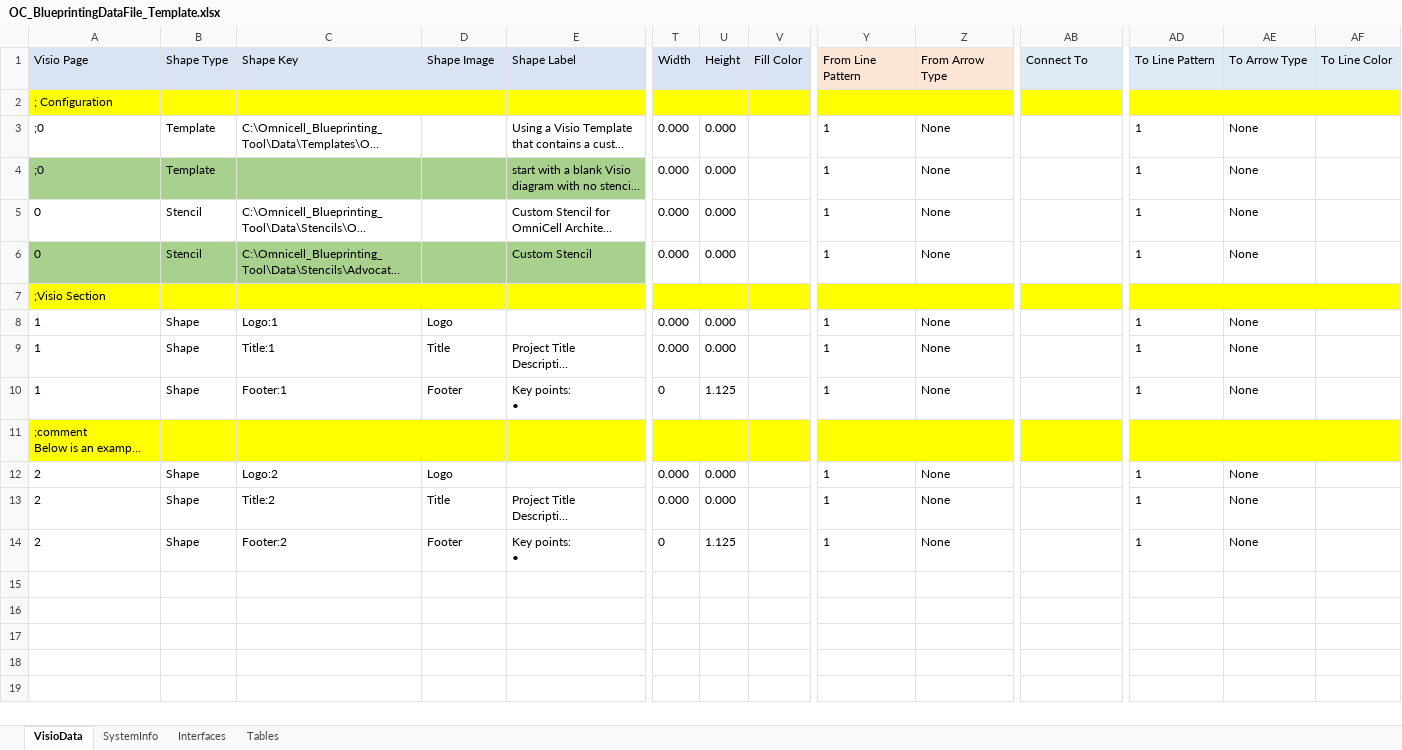
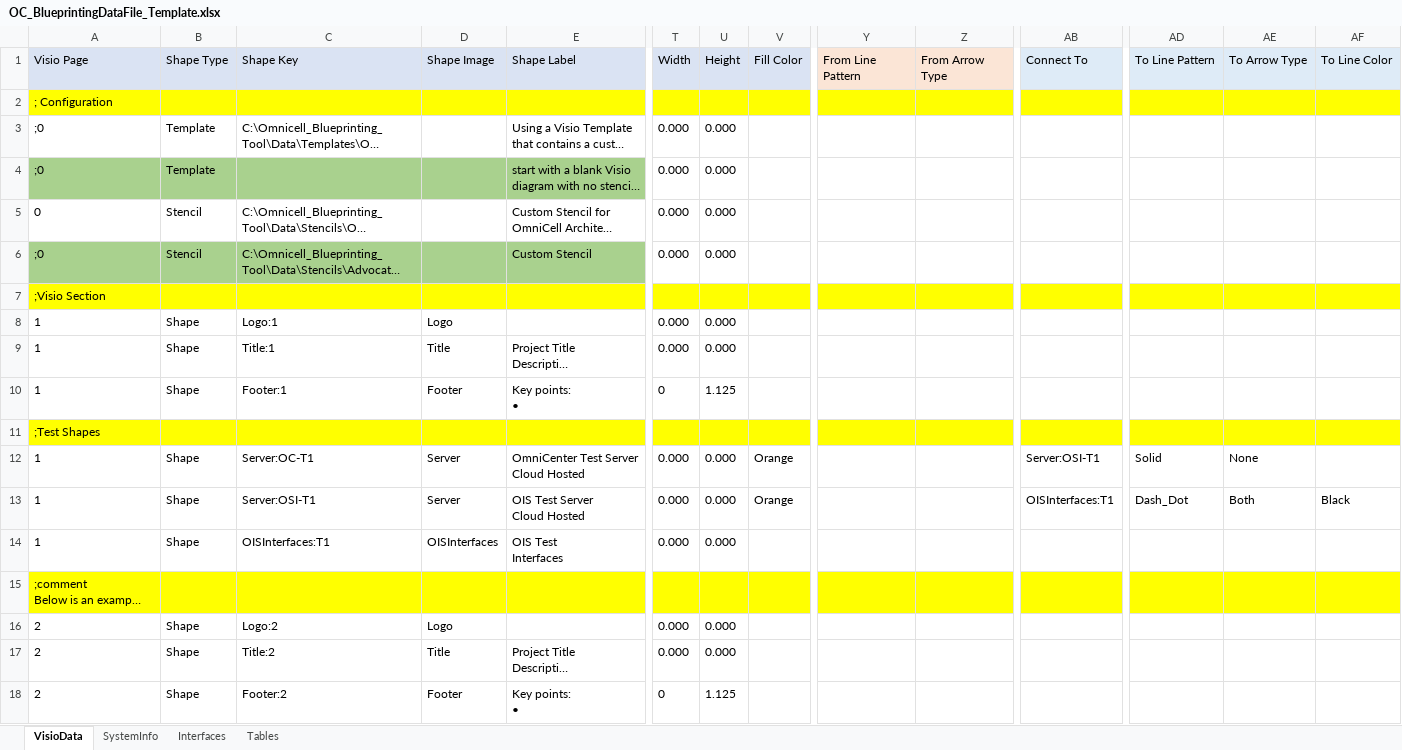
Before and after one commit to dougvida/VisioDiagramCreator, an Excel workbook: Data/ScriptData/OC_BlueprintingDataFile_Template.xlsx, sheet VisioData, drawn as a sheet; only a part is shown, gaps mark what is left out; long unchanged cells end in …; values as stored, in another font and other column widths than the file's, no borders; addresses are those after the commit; rows hold the shown columns only; ↵ is a line break in a cell; the diff names each change by its address in the sheet, - before the commit and + after, or states it on an @@ line.

Commit message:
Fixed a bug with the stencils list.   must call force close function to clear this variable.  Can't set to null Also added line pattern resulotion in the Excel Data file supports Solid, Dashed, Dotted and Dash_Dot Update to the user guide

```diff
--- a/Data/ScriptData/OC_BlueprintingDataFile_Template.xlsx (sheet VisioData)
+++ b/Data/ScriptData/OC_BlueprintingDataFile_Template.xlsx (sheet VisioData)
-Y3:Y6 (From Line Pattern): 1
+Y3:Y6 (From Line Pattern): (empty)
-Z3:Z6 (From Arrow Type): None
+Z3:Z6 (From Arrow Type): (empty)
-AD3:AD6 (To Line Pattern): 1
+AD3:AD6 (To Line Pattern): (empty)
-AE3:AE6 (To Arrow Type): None
+AE3:AE6 (To Arrow Type): (empty)
-A6 (Visio Page): 0
+A6 (Visio Page): ;0
-Y8:Y10 (From Line Pattern): 1
+Y8:Y10 (From Line Pattern): (empty)
-Z8:Z10 (From Arrow Type): None
+Z8:Z10 (From Arrow Type): (empty)
-AD8:AD10 (To Line Pattern): 1
+AD8:AD10 (To Line Pattern): (empty)
-AE8:AE10 (To Arrow Type): None
+AE8:AE10 (To Arrow Type): (empty)
+row 11: ;Test Shapes
+row 12: 1 | Shape | Server:OC-T1 | Server | OmniCenter Test Server ↵ Cloud Hosted | 0.000 | 0.000 | Orange |  |  | Server:OSI-T1 | Solid | None
+row 13: 1 | Shape | Server:OSI-T1 | Server | OIS Test Server ↵ Cloud Hosted | 0.000 | 0.000 | Orange |  |  | OISInterfaces:T1 | Dash_Dot | Both | Black
+row 14: 1 | Shape | OISInterfaces:T1 | OISInterfaces | OIS Test ↵ Interfaces | 0.000 | 0.000
-Y16:Y18 (From Line Pattern): 1
+Y16:Y18 (From Line Pattern): (empty)
-Z16:Z18 (From Arrow Type): None
+Z16:Z18 (From Arrow Type): (empty)
-AD16:AD18 (To Line Pattern): 1
+AD16:AD18 (To Line Pattern): (empty)
-AE16:AE18 (To Arrow Type): None
+AE16:AE18 (To Arrow Type): (empty)
```
Also changed, not shown: sheet Tables, Data/ScriptData/Advocate_ArchitectData.xlsx, 19 other files.
